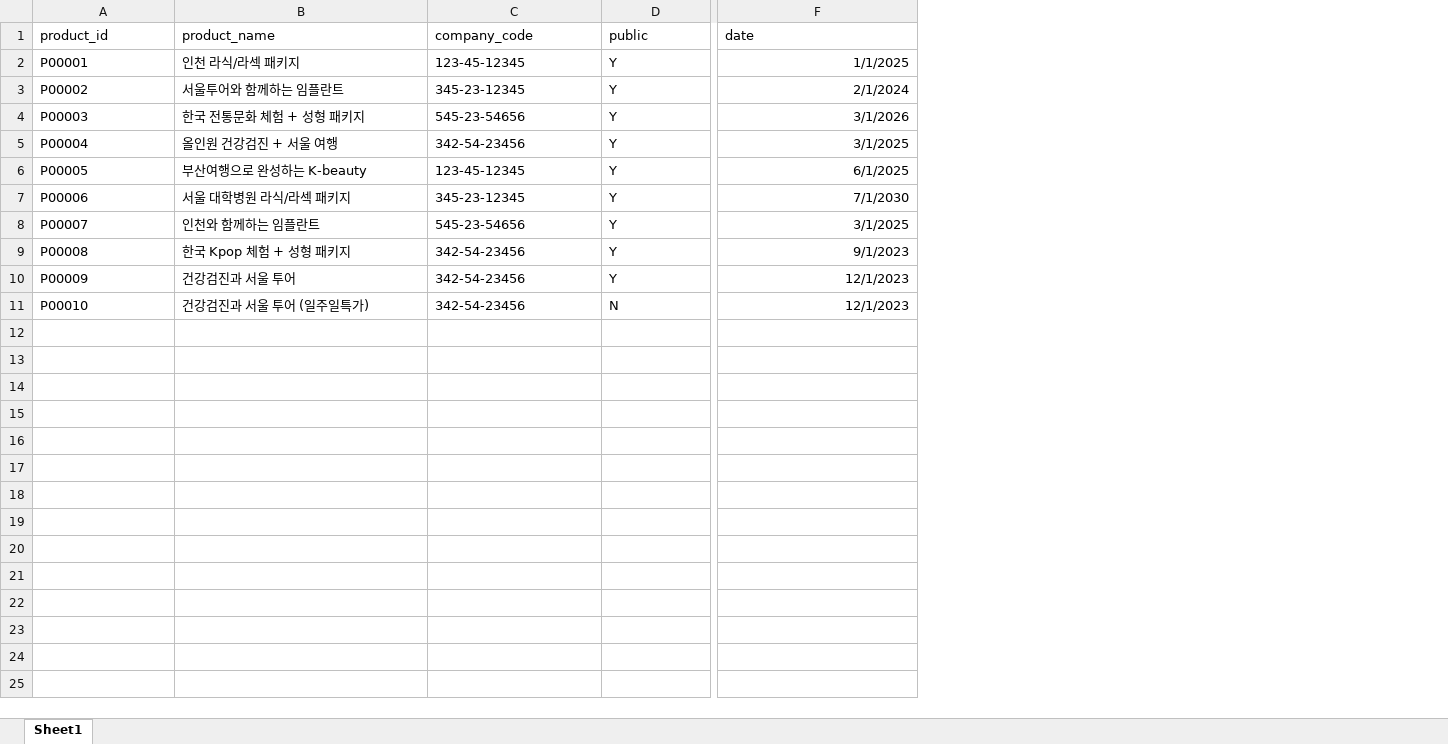
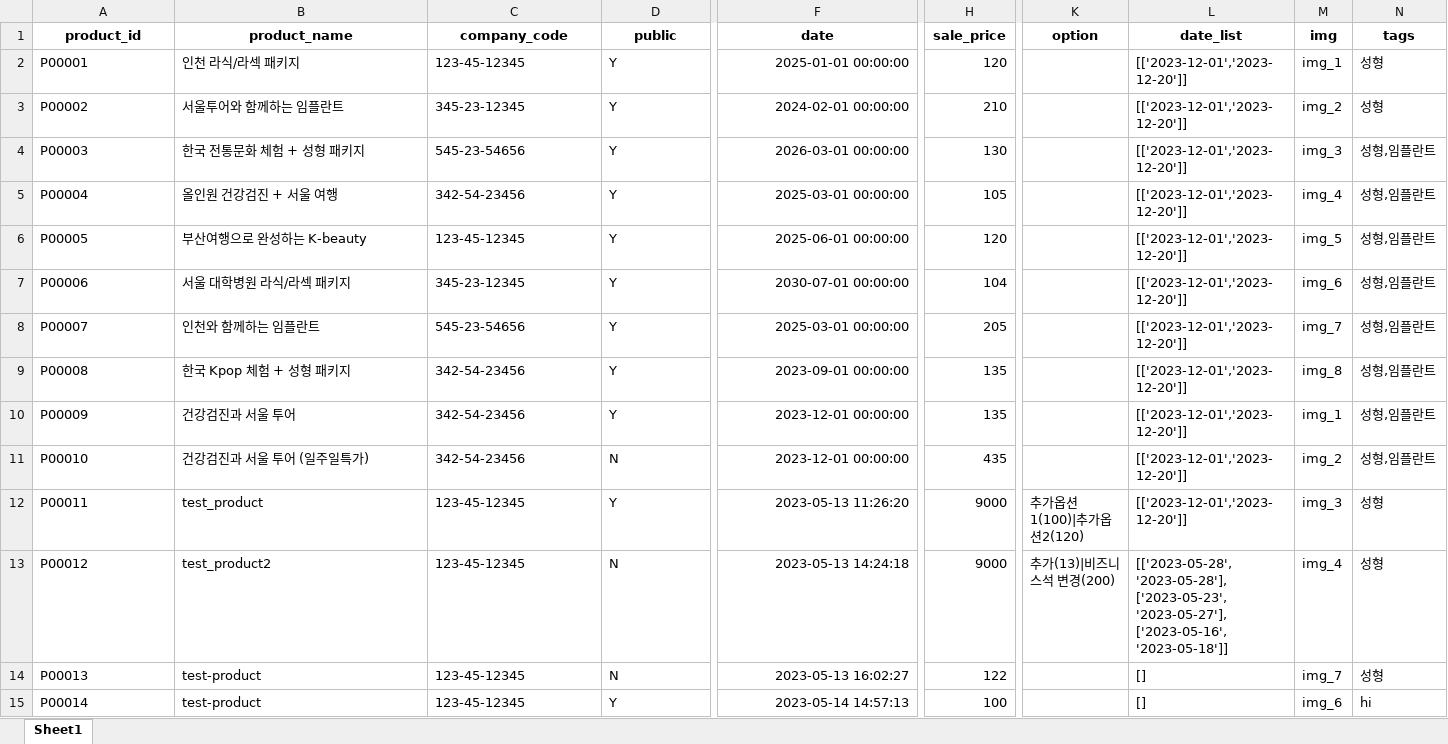
Before and after one commit to gywjdskql56/spm-master, an Excel workbook: api/data/PRODUCT.xlsx, sheet Sheet1, drawn as a sheet; only a part is shown, gaps mark what is left out; values as stored, in another font and other column widths than the file's, no borders; rows hold the shown columns only; the diff covers the shown part only; the diff names each change by its address in the sheet, - before the commit and + after, or states it on an @@ line.

Commit message:
update code - products

```diff
--- a/api/data/PRODUCT.xlsx (sheet Sheet1)
+++ b/api/data/PRODUCT.xlsx (sheet Sheet1)
+column H (sale_price), rows 2-11: 120 | 210 | 130 | 105 | 120 | 104 | 205 | 135 | 135 | 435
+column K (option), empty
+column L (date_list), rows 2-11: all [['2023-12-01','2023-12-20']]
+column M (img), rows 2-11: img_1 | img_2 | img_3 | img_4 | img_5 | img_6 | img_7 | img_8 | img_1 | img_2
+column N (tags), rows 2-11: 성형 | 성형 | 성형,임플란트 | 성형,임플란트 | 성형,임플란트 | 성형,임플란트 | 성형,임플란트 | 성형,임플란트 | 성형,임플란트 | 성형,임플란트
@@ A1:F1 bold: off → on, alignment: left → center @@
-F2 (date): 1/1/2025
+F2 (date): 2025-01-01 00:00:00
-F3 (date): 2/1/2024
+F3 (date): 2024-02-01 00:00:00
-F4 (date): 3/1/2026
+F4 (date): 2026-03-01 00:00:00
-F5 (date): 3/1/2025
+F5 (date): 2025-03-01 00:00:00
-F6 (date): 6/1/2025
+F6 (date): 2025-06-01 00:00:00
-F7 (date): 7/1/2030
+F7 (date): 2030-07-01 00:00:00
-F8 (date): 3/1/2025
+F8 (date): 2025-03-01 00:00:00
-F9 (date): 9/1/2023
+F9 (date): 2023-09-01 00:00:00
-F10:F11 (date): 12/1/2023
+F10:F11 (date): 2023-12-01 00:00:00
+row 12: P00011 | test_product | 123-45-12345 | Y | 2023-05-13 11:26:20 | 9000 | 추가옵션1(100)|추가옵션2(120) | [['2023-12-01','2023-12-20']] | img_3 | 성형
+row 13: P00012 | test_product2 | 123-45-12345 | N | 2023-05-13 14:24:18 | 9000 | 추가(13)|비즈니스석 변경(200) | [['2023-05-28', '2023-05-28'], ['2023-05-23', '2023-05-27'], ['2023-05-16', '2023-05-18']] | img_4 | 성형
+row 14: P00013 | test-product | 123-45-12345 | N | 2023-05-13 16:02:27 | 122 |  | [] | img_7 | 성형
+row 15: P00014 | test-product | 123-45-12345 | Y | 2023-05-14 14:57:13 | 100 |  | [] | img_6 | hi
```
Also changed, not shown: 20 added rows and cell formats elsewhere in this sheet, 8 other files.
